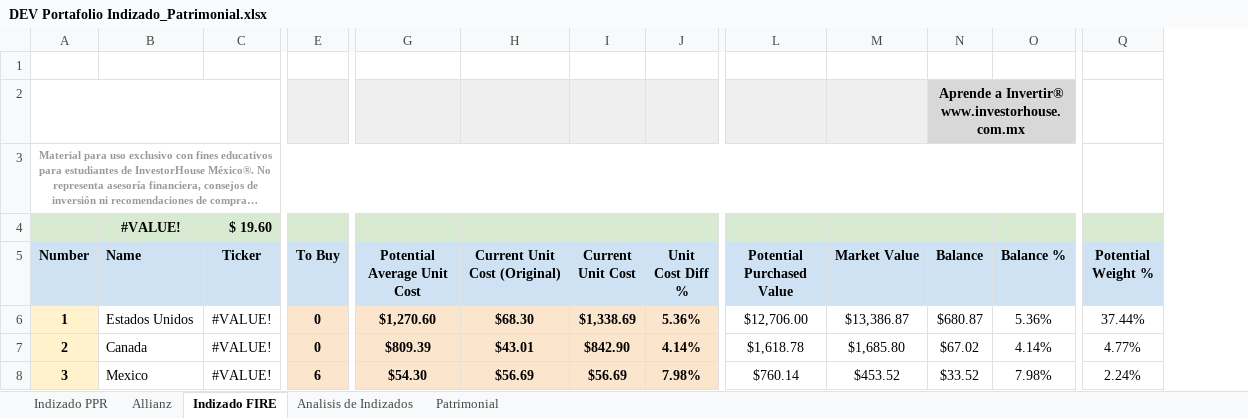
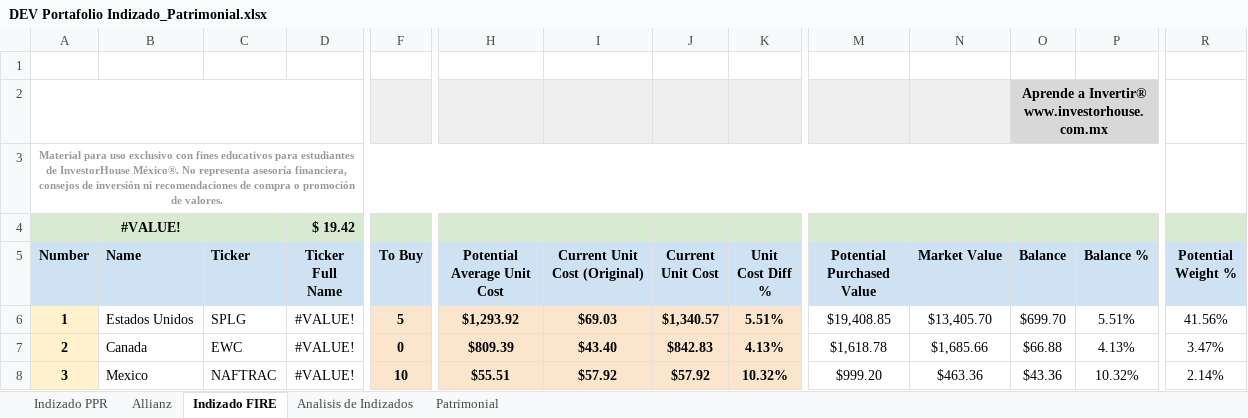
Before and after one commit to IvanRamosDataTech/MarketStocksTracker, an Excel workbook: tracker-poetry/src/tracker_poetry/DEV Portafolio Indizado_Patrimonial.xlsx, sheet Indizado FIRE, drawn as a sheet; only a part is shown, gaps mark what is left out; long unchanged cells end in …; values as stored, in another font and other column widths than the file's, no borders; charts and pictures and table styles not drawn; addresses are those after the commit; the diff covers the shown part only; the diff names each change by its address in the sheet, - before the commit and + after, or states it on an @@ line.

Commit message:
- excel file updates: New collumn Ticker Full Name for refresh purposes - updater also differentiates between Development and Production excel data source

```diff
--- a/tracker-poetry/src/tracker_poetry/DEV Portafolio Indizado_Patrimonial.xlsx (sheet Indizado FIRE)
+++ b/tracker-poetry/src/tracker_poetry/DEV Portafolio Indizado_Patrimonial.xlsx (sheet Indizado FIRE)
+column C (Ticker), rows 6-8: SPLG | EWC | NAFTRAC
-D4 (Ticker Full Name): $ 19.60
+D4 (Ticker Full Name): $ 19.42
-D5: Ticker
+D5: Ticker Full Name
-F6 (To Buy): 0
+F6 (To Buy): 5
-H6 (Potential Average Unit Cost): $1,270.60
+H6 (Potential Average Unit Cost): $1,293.92
-I6 (Current Unit Cost (Original)): $68.30
+I6 (Current Unit Cost (Original)): $69.03
-J6 (Current Unit Cost): $1,338.69
+J6 (Current Unit Cost): $1,340.57
-K6 (Unit Cost Diff %): 5.36%
+K6 (Unit Cost Diff %): 5.51%
-M6 (Potential Purchased Value): $12,706.00
+M6 (Potential Purchased Value): $19,408.85
-N6 (Market Value): $13,386.87
+N6 (Market Value): $13,405.70
-O6 (Balance): $680.87
+O6 (Balance): $699.70
-P6 (Balance %): 5.36%
+P6 (Balance %): 5.51%
-R6 (Potential Weight %): 37.44%
+R6 (Potential Weight %): 41.56%
-I7 (Current Unit Cost (Original)): $43.01
+I7 (Current Unit Cost (Original)): $43.40
-J7 (Current Unit Cost): $842.90
+J7 (Current Unit Cost): $842.83
-K7 (Unit Cost Diff %): 4.14%
+K7 (Unit Cost Diff %): 4.13%
-N7 (Market Value): $1,685.80
+N7 (Market Value): $1,685.66
-O7 (Balance): $67.02
+O7 (Balance): $66.88
-P7 (Balance %): 4.14%
+P7 (Balance %): 4.13%
-R7 (Potential Weight %): 4.77%
+R7 (Potential Weight %): 3.47%
-F8 (To Buy): 6
+F8 (To Buy): 10
-H8 (Potential Average Unit Cost): $54.30
+H8 (Potential Average Unit Cost): $55.51
-I8 (Current Unit Cost (Original)): $56.69
+I8 (Current Unit Cost (Original)): $57.92
-J8 (Current Unit Cost): $56.69
+J8 (Current Unit Cost): $57.92
-K8 (Unit Cost Diff %): 7.98%
+K8 (Unit Cost Diff %): 10.32%
-M8 (Potential Purchased Value): $760.14
+M8 (Potential Purchased Value): $999.20
-N8 (Market Value): $453.52
+N8 (Market Value): $463.36
-O8 (Balance): $33.52
+O8 (Balance): $43.36
-P8 (Balance %): 7.98%
+P8 (Balance %): 10.32%
-R8 (Potential Weight %): 2.24%
+R8 (Potential Weight %): 2.14%
```
Also changed, not shown: 70 edited cells elsewhere in this sheet, 1 other file.
